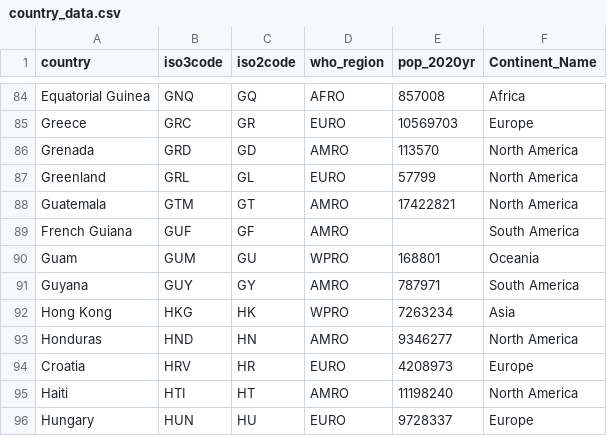
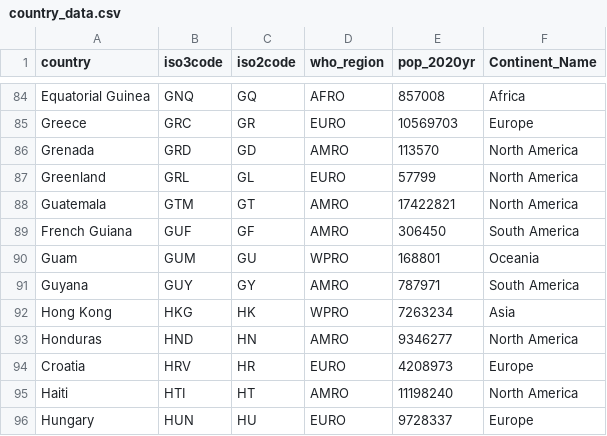
Before and after one commit to CDCgov/ITF_Power_BI, a CSV file: itf_dashboard/output/country_data.csv, drawn as a sheet; only a part is shown, gaps mark what is left out.

Commit message:
Update country_data.csv
adding French Guiana population (matches SaviR onetable)

```diff
--- a/itf_dashboard/output/country_data.csv
+++ b/itf_dashboard/output/country_data.csv
@@ -88,3 +88,3 @@ Greenland,GRL,GL,EURO,57799,North America
 Guatemala,GTM,GT,AMRO,17422821,North America
-French Guiana,GUF,GF,AMRO,,South America
+French Guiana,GUF,GF,AMRO,306450,South America
 Guam,GUM,GU,WPRO,168801,Oceania
```
